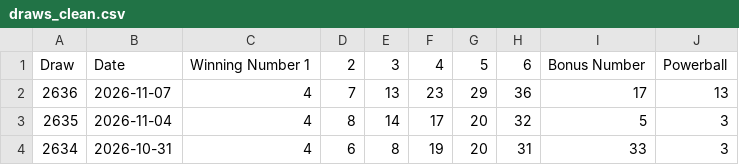
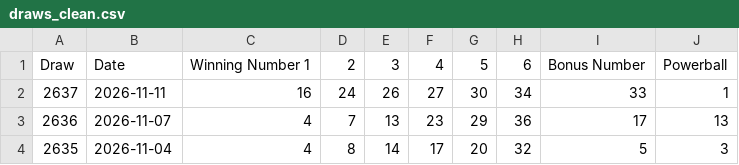
Before and after one commit to Ellywoooo/PowerballBot, a CSV file: data/draws_clean.csv, drawn as a sheet; only a part is shown; the shorter side is filled out with more unchanged rows.

```diff
--- a/data/draws_clean.csv
+++ b/data/draws_clean.csv
@@ -1,2 +1,3 @@
 Draw,Date,Winning Number 1,2,3,4,5,6,Bonus Number,Powerball
+2637,2026-11-11,16,24,26,27,30,34,33,1
 2636,2026-11-07,4,7,13,23,29,36,17,13
```
Also changed, not shown: predictions/history.csv, predictions/latest.csv.
